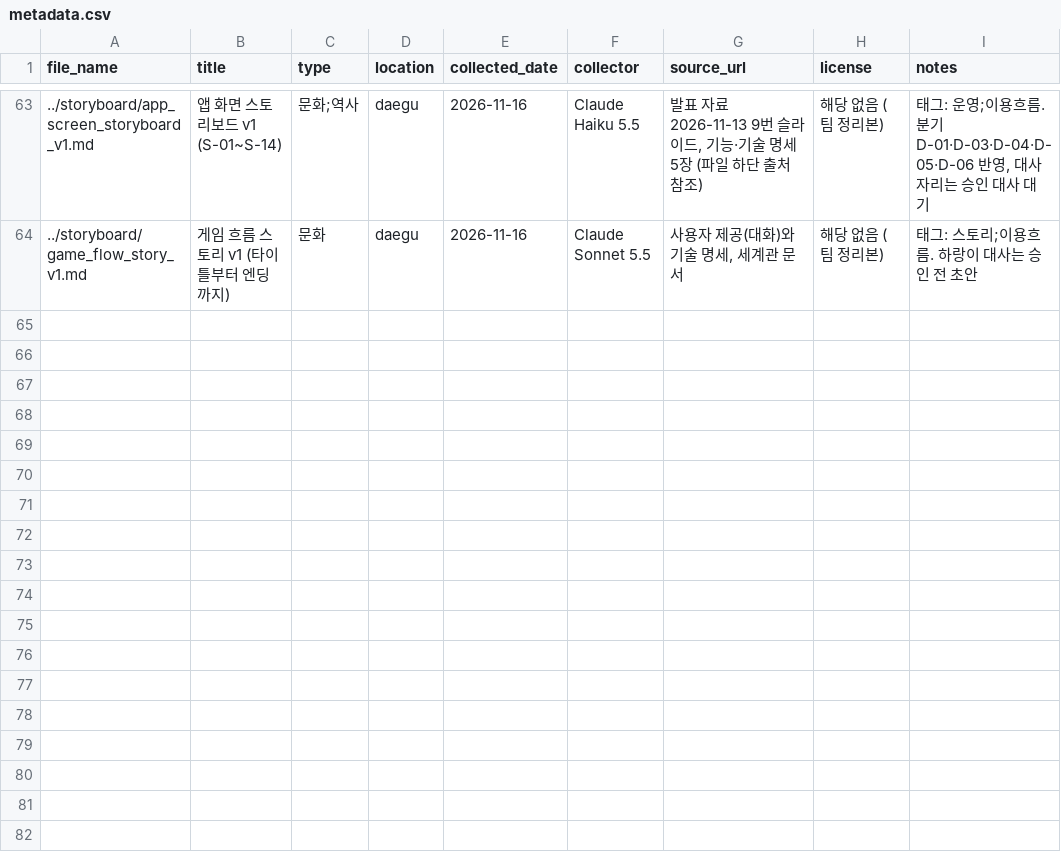
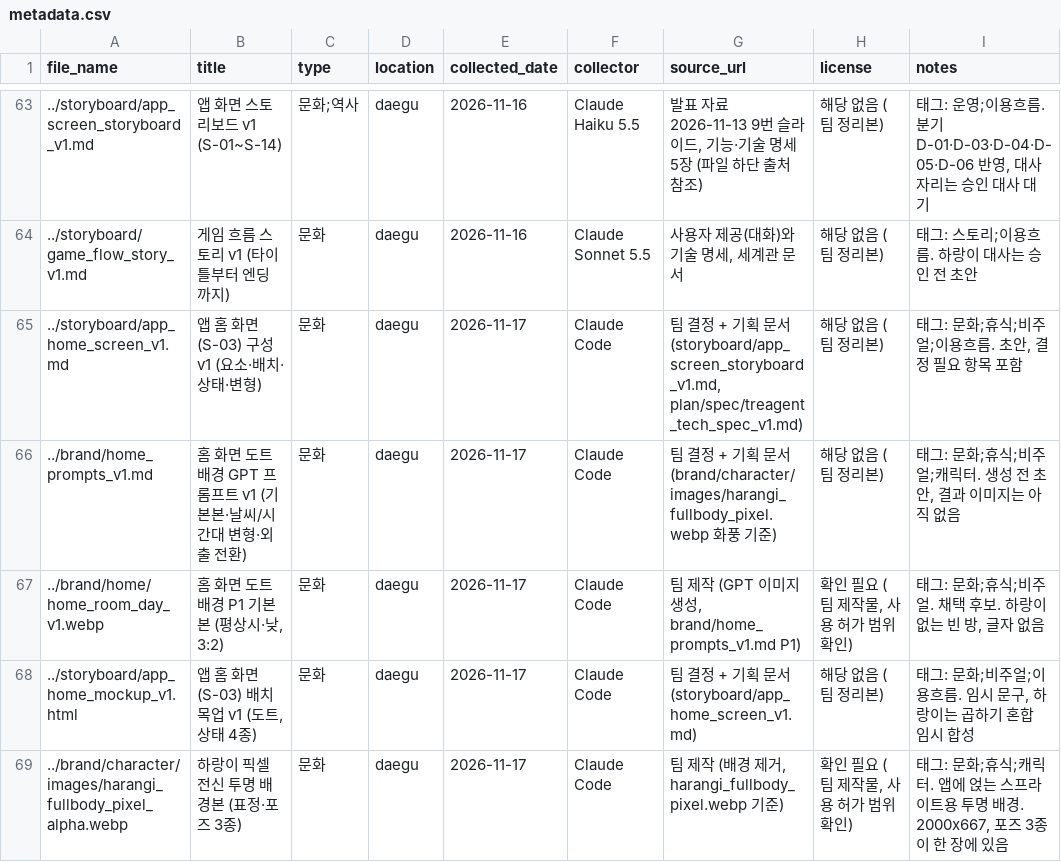
Before and after one commit to k-1026/TREAGENT, a CSV file: archive/metadata.csv, drawn as a sheet; only a part is shown, gaps mark what is left out.

```diff
--- a/archive/metadata.csv
+++ b/archive/metadata.csv
@@ -64 +64,6 @@ file_name,title,type,location,collected_date,collector,source_url,license,notes
 "../storyboard/game_flow_story_v1.md","게임 흐름 스토리 v1 (타이틀부터 엔딩까지)","문화","daegu","2026-11-16","Claude Sonnet 5.5","사용자 제공(대화)와 기술 명세, 세계관 문서","해당 없음 (팀 정리본)","태그: 스토리;이용흐름. 하랑이 대사는 승인 전 초안"
+"../storyboard/app_home_screen_v1.md","앱 홈 화면(S-03) 구성 v1 (요소·배치·상태·변형)","문화","daegu","2026-11-17","Claude Code","팀 결정 + 기획 문서 (storyboard/app_screen_storyboard_v1.md, plan/spec/treagent_tech_spec_v1.md)","해당 없음 (팀 정리본)","태그: 문화;휴식;비주얼;이용흐름. 초안, 결정 필요 항목 포함"
+"../brand/home_prompts_v1.md","홈 화면 도트 배경 GPT 프롬프트 v1 (기본본·날씨/시간대 변형·외출 전환)","문화","daegu","2026-11-17","Claude Code","팀 결정 + 기획 문서 (brand/character/images/harangi_fullbody_pixel.webp 화풍 기준)","해당 없음 (팀 정리본)","태그: 문화;휴식;비주얼;캐릭터. 생성 전 초안, 결과 이미지는 아직 없음"
+"../brand/home/home_room_day_v1.webp","홈 화면 도트 배경 P1 기본본 (평상시·낮, 3:2)","문화","daegu","2026-11-17","Claude Code","팀 제작 (GPT 이미지 생성, brand/home_prompts_v1.md P1)","확인 필요 (팀 제작물, 사용 허가 범위 확인)","태그: 문화;휴식;비주얼. 채택 후보. 하랑이 없는 빈 방, 글자 없음"
+"../storyboard/app_home_mockup_v1.html","앱 홈 화면(S-03) 배치 목업 v1 (도트, 상태 4종)","문화","daegu","2026-11-17","Claude Code","팀 결정 + 기획 문서 (storyboard/app_home_screen_v1.md)","해당 없음 (팀 정리본)","태그: 문화;비주얼;이용흐름. 임시 문구, 하랑이는 곱하기 혼합 임시 합성"
+"../brand/character/images/harangi_fullbody_pixel_alpha.webp","하랑이 픽셀 전신 투명 배경본 (표정·포즈 3종)","문화","daegu","2026-11-17","Claude Code","팀 제작 (배경 제거, harangi_fullbody_pixel.webp 기준)","확인 필요 (팀 제작물, 사용 허가 범위 확인)","태그: 문화;휴식;캐릭터. 앱에 얹는 스프라이트용 투명 배경. 2000x667, 포즈 3종이 한 장에 있음"
```
Also changed, not shown: 5 other files.
